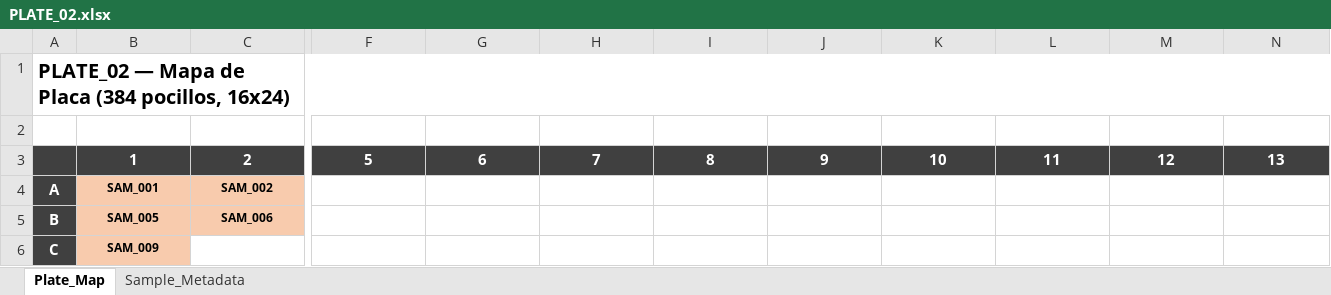
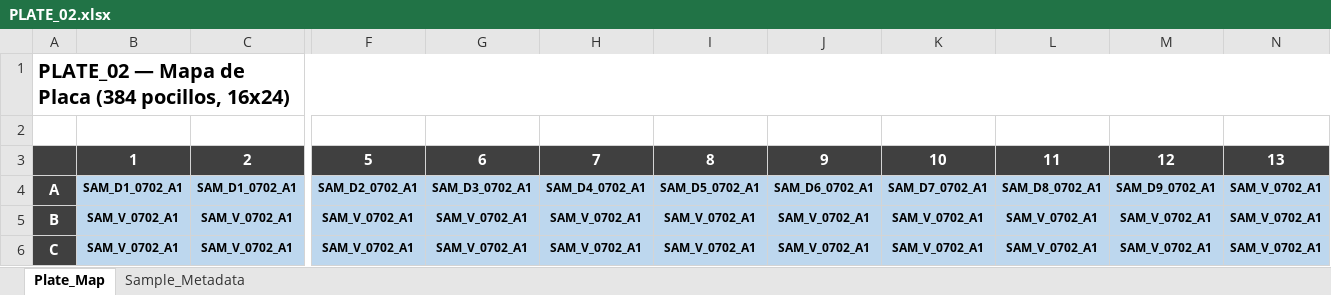
Before and after one commit to sofialeivaaa/desi-ms-fungal-pipeline, an Excel workbook: data/plates/PLATE_02.xlsx, sheet Plate_Map, drawn as a sheet; only a part is shown, gaps mark what is left out; values as stored, in another font and other column widths than the file's, no borders; the diff covers the shown part only; the diff names each change by its address in the sheet, - before the commit and + after, or states it on an @@ line.

```diff
--- a/data/plates/PLATE_02.xlsx (sheet Plate_Map)
+++ b/data/plates/PLATE_02.xlsx (sheet Plate_Map)
-B4: SAM_001
+B4: SAM_D1_0702_A1
-B4:C5 fill: #F8CBAD
+B4:C5 fill: #BDD7EE
-C4: SAM_002
+C4: SAM_D1_0702_A1
-F4: (empty)
+F4: SAM_D2_0702_A1
-F4:N5 fill: none
+F4:N5 fill: #BDD7EE
-G4: (empty)
+G4: SAM_D3_0702_A1
-H4: (empty)
+H4: SAM_D4_0702_A1
-I4: (empty)
+I4: SAM_D5_0702_A1
-J4: (empty)
+J4: SAM_D6_0702_A1
-K4: (empty)
+K4: SAM_D7_0702_A1
-L4: (empty)
+L4: SAM_D8_0702_A1
-M4: (empty)
+M4: SAM_D9_0702_A1
-N4:N6: (empty)
+N4:N6: SAM_V_0702_A1
-B5: SAM_005
+B5: SAM_V_0702_A1
-C5: SAM_006
+C5: SAM_V_0702_A1
-F5:F6: (empty)
+F5:F6: SAM_V_0702_A1
-G5:G6: (empty)
+G5:G6: SAM_V_0702_A1
-H5:H6: (empty)
+H5:H6: SAM_V_0702_A1
-I5:I6: (empty)
+I5:I6: SAM_V_0702_A1
-J5:J6: (empty)
+J5:J6: SAM_V_0702_A1
-K5:K6: (empty)
+K5:K6: SAM_V_0702_A1
-L5:L6: (empty)
+L5:L6: SAM_V_0702_A1
-M5:M6: (empty)
+M5:M6: SAM_V_0702_A1
-B6: SAM_009
+B6: SAM_V_0702_A1
-B6 fill: #F8CBAD
+B6 fill: #BDD7EE
-C6: (empty)
+C6: SAM_V_0702_A1
-C6:N6 fill: none
+C6:N6 fill: #BDD7EE
```
Also changed, not shown: 13 added rows, 13 removed rows, 39 edited cells and cell formats elsewhere in this sheet, sheet Sample_Metadata, data/plate_inputs/PLATE_02_input.xlsx, 6 other files.
